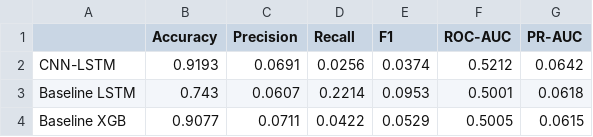
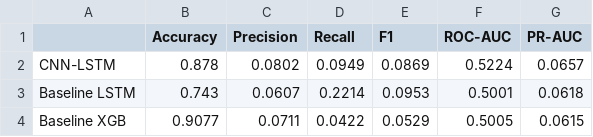
Before and after one commit to nisargapilar/AI_Disaster_Prediction_Blockchain_Fund_Allocation, a CSV file: ml_training/earthquake/results/csv/model_comparison_summary.csv, drawn as a sheet.

Commit message:
did auto email warning, added subscription model, added earthquake pridiction, updated tables

```diff
--- a/ml_training/earthquake/results/csv/model_comparison_summary.csv
+++ b/ml_training/earthquake/results/csv/model_comparison_summary.csv
@@ -1,3 +1,3 @@
 ,Accuracy,Precision,Recall,F1,ROC-AUC,PR-AUC
-CNN-LSTM,0.9193,0.0691,0.0256,0.0374,0.5212,0.0642
+CNN-LSTM,0.878,0.0802,0.0949,0.0869,0.5224,0.0657
 Baseline LSTM,0.743,0.0607,0.2214,0.0953,0.5001,0.0618
```
Also changed, not shown: 17 other files.
